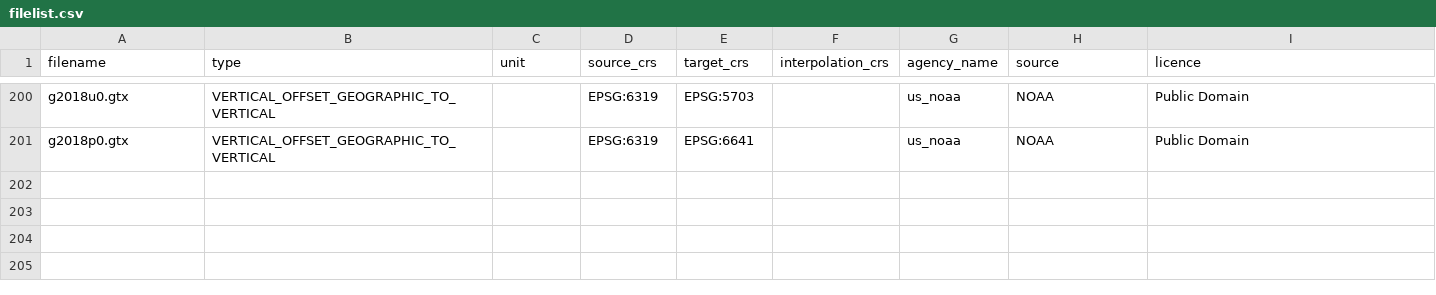
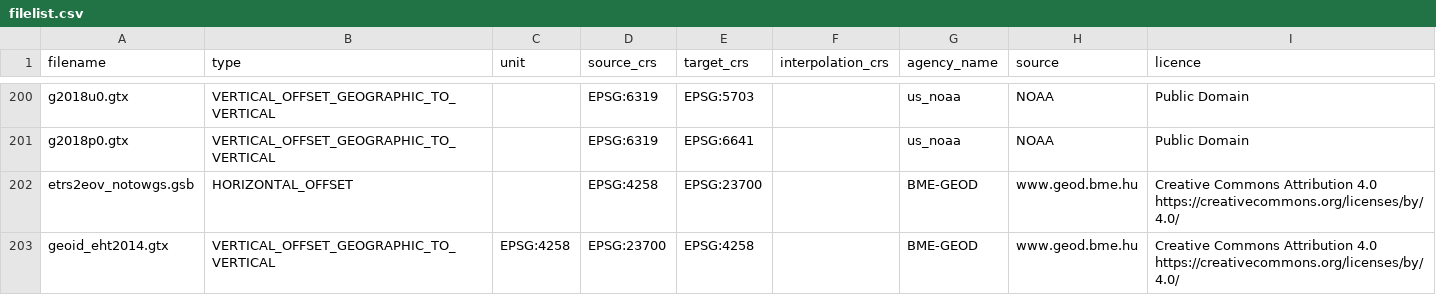
Before and after one commit to OSGeo/proj-datumgrid, a CSV file: filelist.csv, drawn as a sheet; only a part is shown, gaps mark what is left out; the diff names each change by its address in the sheet, - before the commit and + after, or states it on an @@ line.

```diff
--- a/filelist.csv
+++ b/filelist.csv
+row 202: etrs2eov_notowgs.gsb | HORIZONTAL_OFFSET |  | EPSG:4258 | EPSG:23700 |  | BME-GEOD | www.geod.bme.hu | Creative Commons Attribution 4.0 https://creativecommons.org/licenses/by/4.0/
+row 203: geoid_eht2014.gtx | VERTICAL_OFFSET_GEOGRAPHIC_TO_VERTICAL | EPSG:4258 | EPSG:23700 | EPSG:4258 |  | BME-GEOD | www.geod.bme.hu | Creative Commons Attribution 4.0 https://creativecommons.org/licenses/by/4.0/
```
Also changed, not shown: 4 other files.
